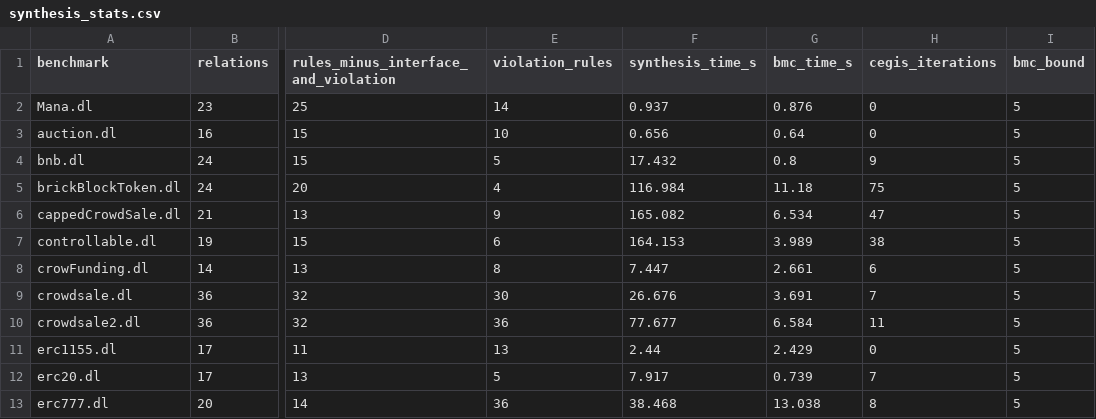
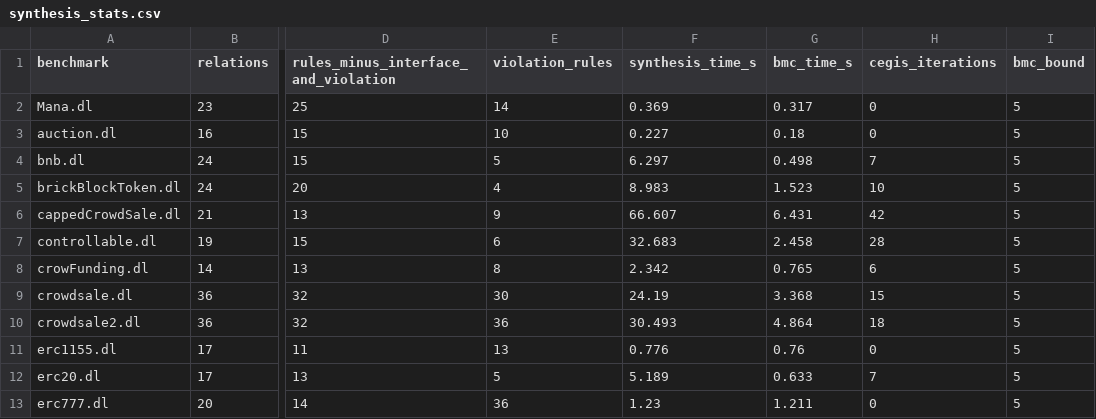
Before and after one commit to HaoxianChen/declarative-smart-contracts, a CSV file: synthesis-output/synthesis_stats.csv, drawn as a sheet; only a part is shown, gaps mark what is left out; the diff covers the shown part only; the diff names each change by its address in the sheet, - before the commit and + after, or states it on an @@ line.

```diff
--- a/synthesis-output/synthesis_stats.csv
+++ b/synthesis-output/synthesis_stats.csv
-F2 (synthesis_time_s): 0.937
+F2 (synthesis_time_s): 0.369
-G2 (bmc_time_s): 0.876
+G2 (bmc_time_s): 0.317
-F3 (synthesis_time_s): 0.656
+F3 (synthesis_time_s): 0.227
-G3 (bmc_time_s): 0.64
+G3 (bmc_time_s): 0.18
-F4 (synthesis_time_s): 17.432
+F4 (synthesis_time_s): 6.297
-G4 (bmc_time_s): 0.8
+G4 (bmc_time_s): 0.498
-H4 (cegis_iterations): 9
+H4 (cegis_iterations): 7
-F5 (synthesis_time_s): 116.984
+F5 (synthesis_time_s): 8.983
-G5 (bmc_time_s): 11.18
+G5 (bmc_time_s): 1.523
-H5 (cegis_iterations): 75
+H5 (cegis_iterations): 10
-F6 (synthesis_time_s): 165.082
+F6 (synthesis_time_s): 66.607
-G6 (bmc_time_s): 6.534
+G6 (bmc_time_s): 6.431
-H6 (cegis_iterations): 47
+H6 (cegis_iterations): 42
-F7 (synthesis_time_s): 164.153
+F7 (synthesis_time_s): 32.683
-G7 (bmc_time_s): 3.989
+G7 (bmc_time_s): 2.458
-H7 (cegis_iterations): 38
+H7 (cegis_iterations): 28
-F8 (synthesis_time_s): 7.447
+F8 (synthesis_time_s): 2.342
-G8 (bmc_time_s): 2.661
+G8 (bmc_time_s): 0.765
-F9 (synthesis_time_s): 26.676
+F9 (synthesis_time_s): 24.19
-G9 (bmc_time_s): 3.691
+G9 (bmc_time_s): 3.368
-H9 (cegis_iterations): 7
+H9 (cegis_iterations): 15
-F10 (synthesis_time_s): 77.677
+F10 (synthesis_time_s): 30.493
-G10 (bmc_time_s): 6.584
+G10 (bmc_time_s): 4.864
-H10 (cegis_iterations): 11
+H10 (cegis_iterations): 18
-F11 (synthesis_time_s): 2.44
+F11 (synthesis_time_s): 0.776
-G11 (bmc_time_s): 2.429
+G11 (bmc_time_s): 0.76
-F12 (synthesis_time_s): 7.917
+F12 (synthesis_time_s): 5.189
-G12 (bmc_time_s): 0.739
+G12 (bmc_time_s): 0.633
-F13 (synthesis_time_s): 38.468
+F13 (synthesis_time_s): 1.23
-G13 (bmc_time_s): 13.038
+G13 (bmc_time_s): 1.211
-H13 (cegis_iterations): 8
+H13 (cegis_iterations): 0
```
Also changed, not shown: 4 added rows, 4 removed rows and 39 edited cells elsewhere in this file, 58 other files.
